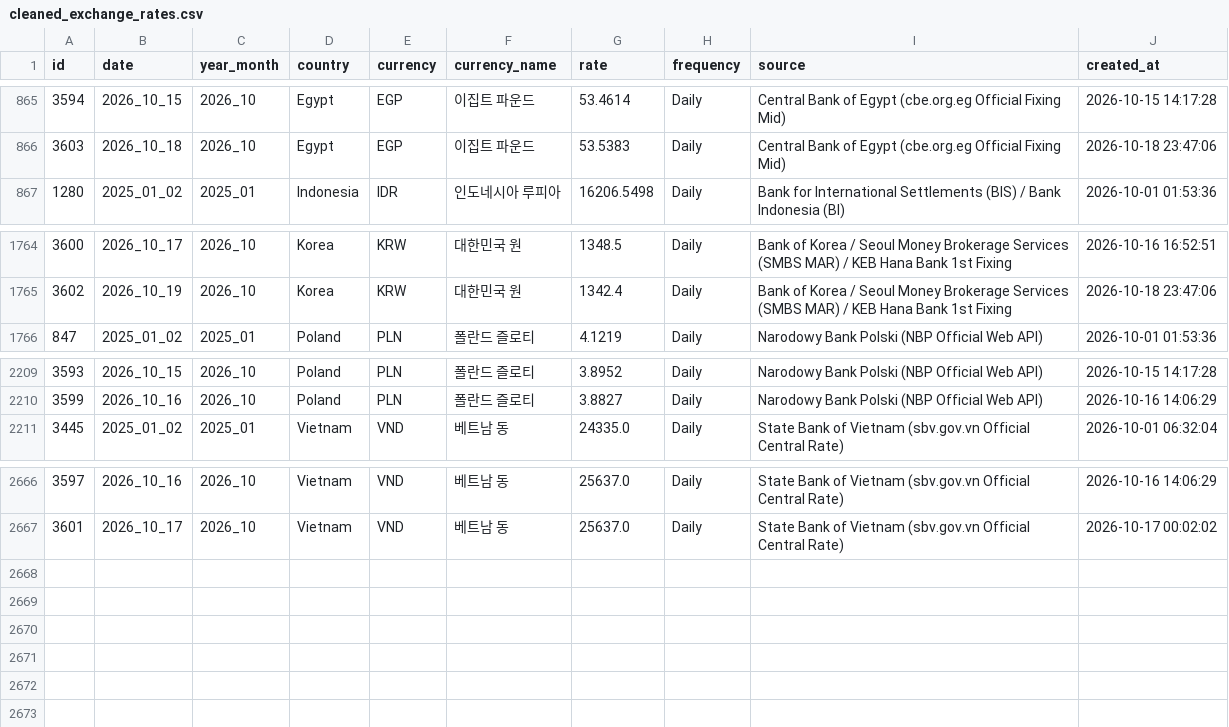
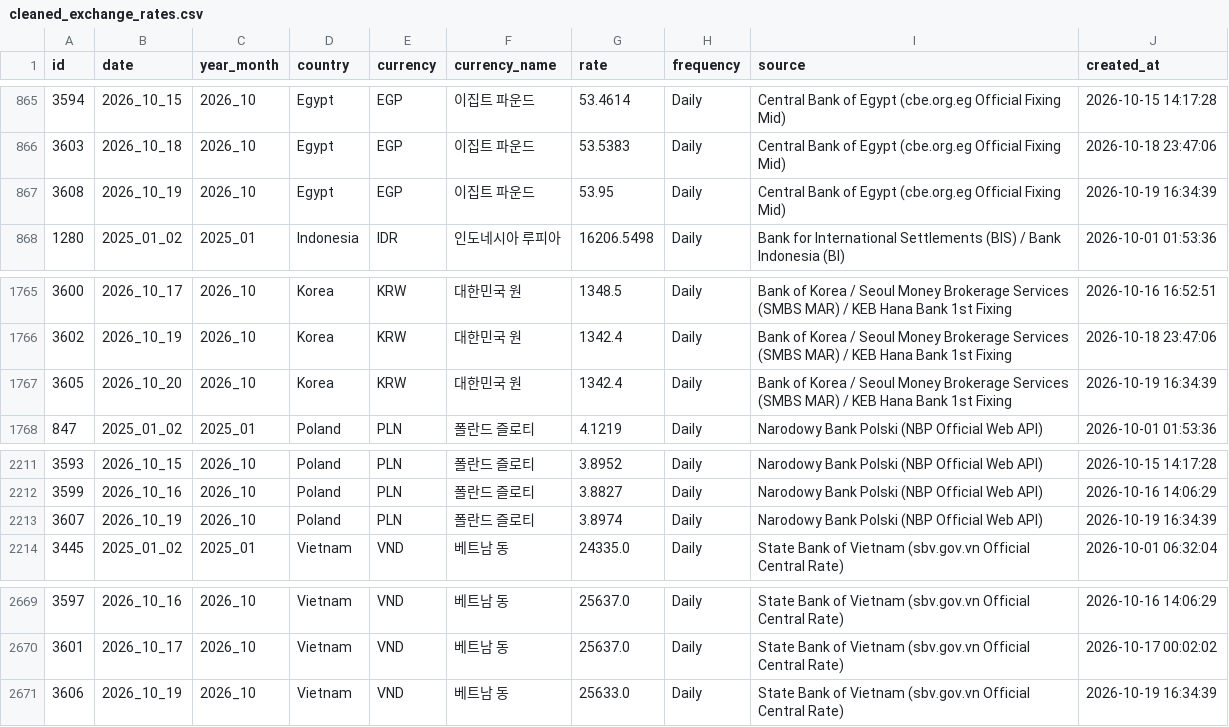
Before and after one commit to munani82/central_bank_exchange_rates, a CSV file: secondary_data/cleaned_exchange_rates.csv, drawn as a sheet; only a part is shown, gaps mark what is left out; the diff names each change by its address in the sheet, - before the commit and + after, or states it on an @@ line.

```diff
--- a/secondary_data/cleaned_exchange_rates.csv
+++ b/secondary_data/cleaned_exchange_rates.csv
+row 867: 3608 | 2026_10_19 | 2026_10 | Egypt | EGP | 이집트 파운드 | 53.95 | Daily | Central Bank of Egypt (cbe.org.eg Official Fixing Mid) | 2026-10-19 16:34:39
+row 1767: 3605 | 2026_10_20 | 2026_10 | Korea | KRW | 대한민국 원 | 1342.4 | Daily | Bank of Korea / Seoul Money Brokerage Services (SMBS MAR) / KEB Hana Bank 1st Fixing | 2026-10-19 16:34:39
+row 2213: 3607 | 2026_10_19 | 2026_10 | Poland | PLN | 폴란드 즐로티 | 3.8974 | Daily | Narodowy Bank Polski (NBP Official Web API) | 2026-10-19 16:34:39
+row 2671: 3606 | 2026_10_19 | 2026_10 | Vietnam | VND | 베트남 동 | 25633.0 | Daily | State Bank of Vietnam (sbv.gov.vn Official Central Rate) | 2026-10-19 16:34:39
```
Also changed, not shown: 9 other files.
